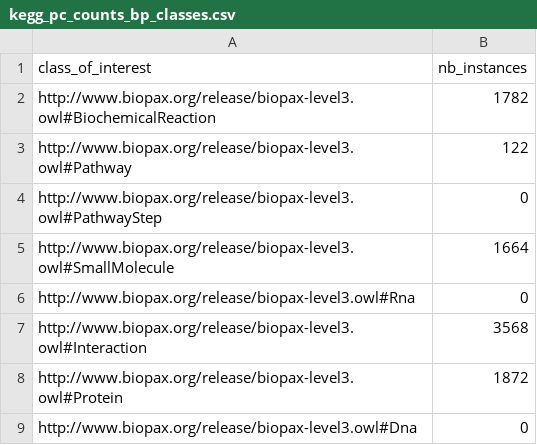
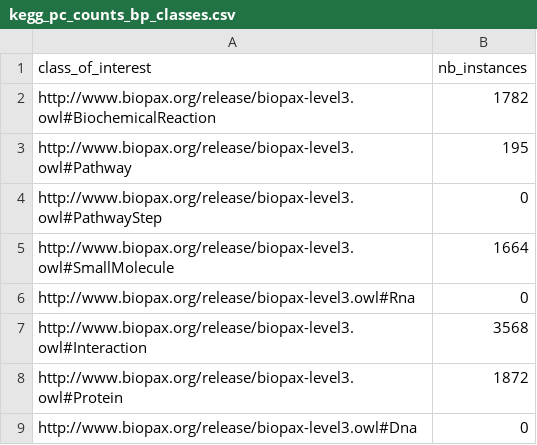
Before and after one commit to CecileBeust/BioPAXReview2024Codes, a CSV file: Figure3/Results/kegg_pc_counts_bp_classes.csv, drawn as a sheet.

```diff
--- a/Figure3/Results/kegg_pc_counts_bp_classes.csv
+++ b/Figure3/Results/kegg_pc_counts_bp_classes.csv
@@ -2,3 +2,3 @@ class_of_interest,nb_instances
 http://www.biopax.org/release/biopax-level3.owl#BiochemicalReaction,1782
-http://www.biopax.org/release/biopax-level3.owl#Pathway,122
+http://www.biopax.org/release/biopax-level3.owl#Pathway,195
 http://www.biopax.org/release/biopax-level3.owl#PathwayStep,0
```
Also changed, not shown: Figure3/Results/Counts_BP_Classes_All_Databases.csv, Figure3/Results/humancyc_pc_counts_bp_classes.csv, 22 other files.
